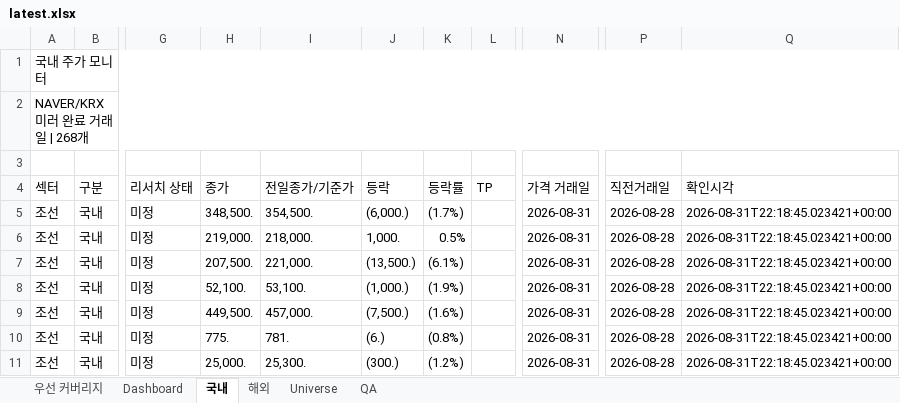
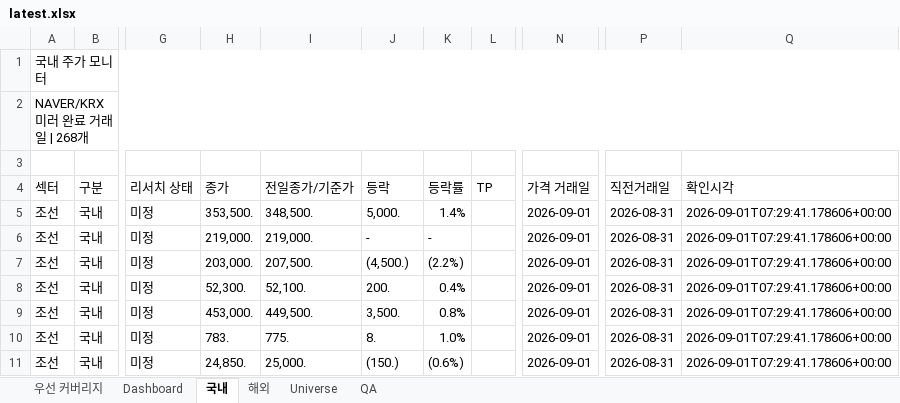
Before and after one commit to lou2sclare-ai/Stock-Price-Update, an Excel workbook: output/latest.xlsx, sheet 국내, drawn as a sheet; only a part is shown, gaps mark what is left out; values as stored, in another font and other column widths than the file's, no cell formats; conditional formats not drawn; the diff covers the shown part only; the diff names each change by its address in the sheet, - before the commit and + after, or states it on an @@ line.

```diff
--- a/output/latest.xlsx (sheet 국내)
+++ b/output/latest.xlsx (sheet 국내)
-H5 (종가): 348,500.
+H5 (종가): 353,500.
-I5 (전일종가/기준가): 354,500.
+I5 (전일종가/기준가): 348,500.
-J5 (등락): (6,000.)
+J5 (등락): 5,000.
-K5 (등락률): (1.7%)
+K5 (등락률): 1.4%
-N5:N11 (가격 거래일): 2026-08-31
+N5:N11 (가격 거래일): 2026-09-01
-P5:P11 (직전거래일): 2026-08-28
+P5:P11 (직전거래일): 2026-08-31
-Q5:Q11 (확인시각): 2026-08-31T22:18:45.023421+00:00
+Q5:Q11 (확인시각): 2026-09-01T07:29:41.178606+00:00
-I6 (전일종가/기준가): 218,000.
+I6 (전일종가/기준가): 219,000.
-J6 (등락): 1,000.
+J6 (등락): -
-K6 (등락률): 0.5%
+K6 (등락률): -
-H7 (종가): 207,500.
+H7 (종가): 203,000.
-I7 (전일종가/기준가): 221,000.
+I7 (전일종가/기준가): 207,500.
-J7 (등락): (13,500.)
+J7 (등락): (4,500.)
-K7 (등락률): (6.1%)
+K7 (등락률): (2.2%)
-H8 (종가): 52,100.
+H8 (종가): 52,300.
-I8 (전일종가/기준가): 53,100.
+I8 (전일종가/기준가): 52,100.
-J8 (등락): (1,000.)
+J8 (등락): 200.
-K8 (등락률): (1.9%)
+K8 (등락률): 0.4%
-H9 (종가): 449,500.
+H9 (종가): 453,000.
-I9 (전일종가/기준가): 457,000.
+I9 (전일종가/기준가): 449,500.
-J9 (등락): (7,500.)
+J9 (등락): 3,500.
-K9 (등락률): (1.6%)
+K9 (등락률): 0.8%
-H10 (종가): 775.
+H10 (종가): 783.
-I10 (전일종가/기준가): 781.
+I10 (전일종가/기준가): 775.
-J10 (등락): (6.)
+J10 (등락): 8.
-K10 (등락률): (0.8%)
+K10 (등락률): 1.0%
-H11 (종가): 25,000.
+H11 (종가): 24,850.
-I11 (전일종가/기준가): 25,300.
+I11 (전일종가/기준가): 25,000.
-J11 (등락): (300.)
+J11 (등락): (150.)
-K11 (등락률): (1.2%)
+K11 (등락률): (0.6%)
```
Also changed, not shown: 1746 edited cells elsewhere in this sheet, sheet Dashboard, sheet 해외, sheet 우선 커버리지, sheet QA, cell formats, 2 other files.
